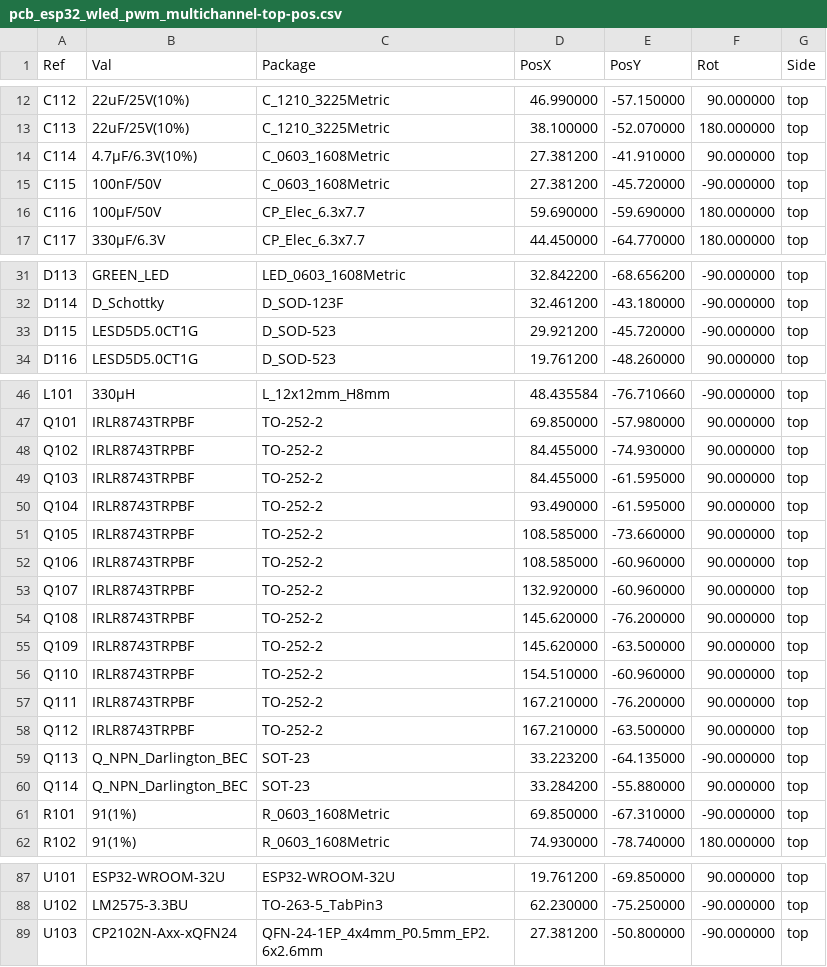
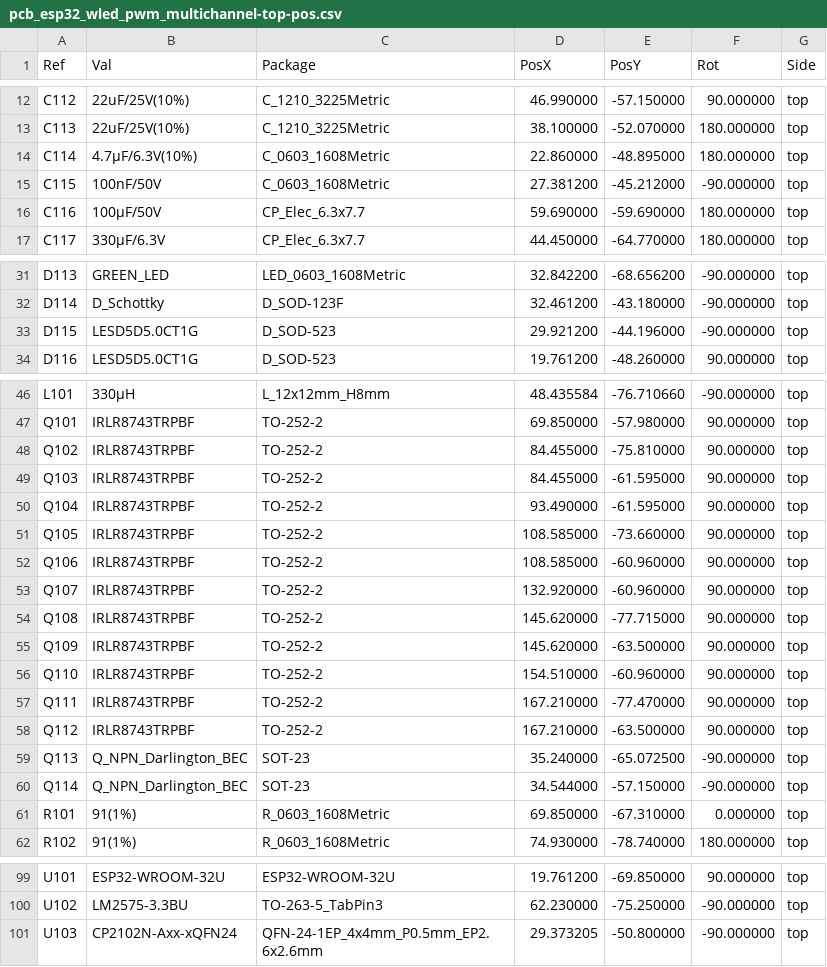
Before and after one commit to btittelbach/esp32_12chan_lowside_pwm_pcb, a CSV file: esp32_12chan_lowside_pwm_pcb_v3/pcb_esp32_wled_pwm_multichannel-top-pos.csv, drawn as a sheet; only a part is shown, gaps mark what is left out; the diff covers the shown part only.

```diff
--- a/esp32_12chan_lowside_pwm_pcb_v3/pcb_esp32_wled_pwm_multichannel-top-pos.csv
+++ b/esp32_12chan_lowside_pwm_pcb_v3/pcb_esp32_wled_pwm_multichannel-top-pos.csv
@@ -13,4 +13,4 @@ Ref,Val,Package,PosX,PosY,Rot,Side
 "C113","22uF/25V(10%)","C_1210_3225Metric",38.100000,-52.070000,180.000000,top
-"C114","4.7µF/6.3V(10%)","C_0603_1608Metric",27.381200,-41.910000,90.000000,top
-"C115","100nF/50V","C_0603_1608Metric",27.381200,-45.720000,-90.000000,top
+"C114","4.7µF/6.3V(10%)","C_0603_1608Metric",22.860000,-48.895000,180.000000,top
+"C115","100nF/50V","C_0603_1608Metric",27.381200,-45.212000,-90.000000,top
 "C116","100µF/50V","CP_Elec_6.3x7.7",59.690000,-59.690000,180.000000,top
@@ -32,3 +32,3 @@ Ref,Val,Package,PosX,PosY,Rot,Side
 "D114","D_Schottky","D_SOD-123F",32.461200,-43.180000,-90.000000,top
-"D115","LESD5D5.0CT1G","D_SOD-523",29.921200,-45.720000,-90.000000,top
+"D115","LESD5D5.0CT1G","D_SOD-523",29.921200,-44.196000,-90.000000,top
 "D116","LESD5D5.0CT1G","D_SOD-523",19.761200,-48.260000,90.000000,top
@@ -47,3 +47,3 @@ Ref,Val,Package,PosX,PosY,Rot,Side
 "Q101","IRLR8743TRPBF","TO-252-2",69.850000,-57.980000,90.000000,top
-"Q102","IRLR8743TRPBF","TO-252-2",84.455000,-74.930000,90.000000,top
+"Q102","IRLR8743TRPBF","TO-252-2",84.455000,-75.810000,90.000000,top
 "Q103","IRLR8743TRPBF","TO-252-2",84.455000,-61.595000,90.000000,top
@@ -53,10 +53,10 @@ Ref,Val,Package,PosX,PosY,Rot,Side
 "Q107","IRLR8743TRPBF","TO-252-2",132.920000,-60.960000,90.000000,top
-"Q108","IRLR8743TRPBF","TO-252-2",145.620000,-76.200000,90.000000,top
+"Q108","IRLR8743TRPBF","TO-252-2",145.620000,-77.715000,90.000000,top
 "Q109","IRLR8743TRPBF","TO-252-2",145.620000,-63.500000,90.000000,top
 "Q110","IRLR8743TRPBF","TO-252-2",154.510000,-60.960000,90.000000,top
-"Q111","IRLR8743TRPBF","TO-252-2",167.210000,-76.200000,90.000000,top
+"Q111","IRLR8743TRPBF","TO-252-2",167.210000,-77.470000,90.000000,top
 "Q112","IRLR8743TRPBF","TO-252-2",167.210000,-63.500000,90.000000,top
-"Q113","Q_NPN_Darlington_BEC","SOT-23",33.223200,-64.135000,-90.000000,top
-"Q114","Q_NPN_Darlington_BEC","SOT-23",33.284200,-55.880000,90.000000,top
-"R101","91(1%)","R_0603_1608Metric",69.850000,-67.310000,-90.000000,top
+"Q113","Q_NPN_Darlington_BEC","SOT-23",35.240000,-65.072500,-90.000000,top
+"Q114","Q_NPN_Darlington_BEC","SOT-23",34.544000,-57.150000,-90.000000,top
+"R101","91(1%)","R_0603_1608Metric",69.850000,-67.310000,0.000000,top
 "R102","91(1%)","R_0603_1608Metric",74.930000,-78.740000,180.000000,top
@@ -88,2 +100,2 @@ Ref,Val,Package,PosX,PosY,Rot,Side
 "U102","LM2575-3.3BU","TO-263-5_TabPin3",62.230000,-75.250000,-90.000000,top
-"U103","CP2102N-Axx-xQFN24","QFN-24-1EP_4x4mm_P0.5mm_EP2.6x2.6mm",27.381200,-50.800000,-90.000000,top
+"U103","CP2102N-Axx-xQFN24","QFN-24-1EP_4x4mm_P0.5mm_EP2.6x2.6mm",29.373205,-50.800000,-90.000000,top
```
Also changed, not shown: 12 added rows and 19 edited cells elsewhere in this file, 19 other files.
